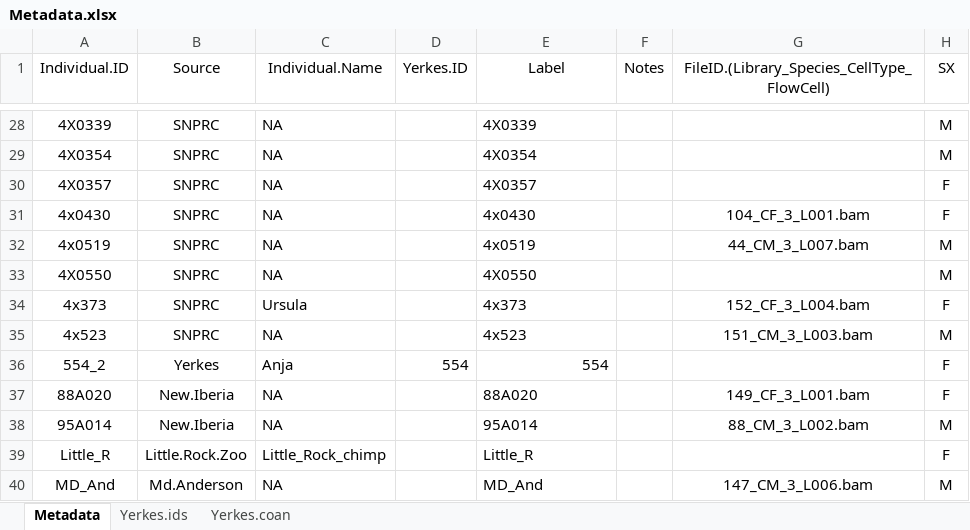
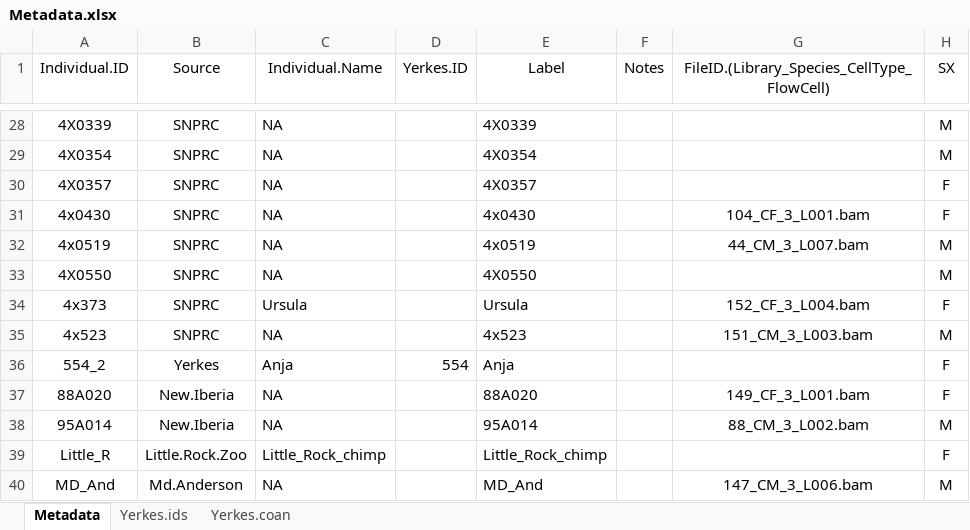
Before and after one commit to bfairkun/Comparative_eQTL, an Excel workbook: data/Metadata.xlsx, sheet Metadata, drawn as a sheet; only a part is shown, gaps mark what is left out; values as stored, in another font and other column widths than the file's, no borders; the diff covers the shown part only; the diff names each change by its address in the sheet, - before the commit and + after, or states it on an @@ line.

```diff
--- a/data/Metadata.xlsx (sheet Metadata)
+++ b/data/Metadata.xlsx (sheet Metadata)
-E34 (Label): 4x373
+E34 (Label): Ursula
-E36 (Label): 554
+E36 (Label): Anja
-E39 (Label): Little_R
+E39 (Label): Little_Rock_chimp
```
Also changed, not shown: 19 edited cells elsewhere in this sheet, 27 other files.
